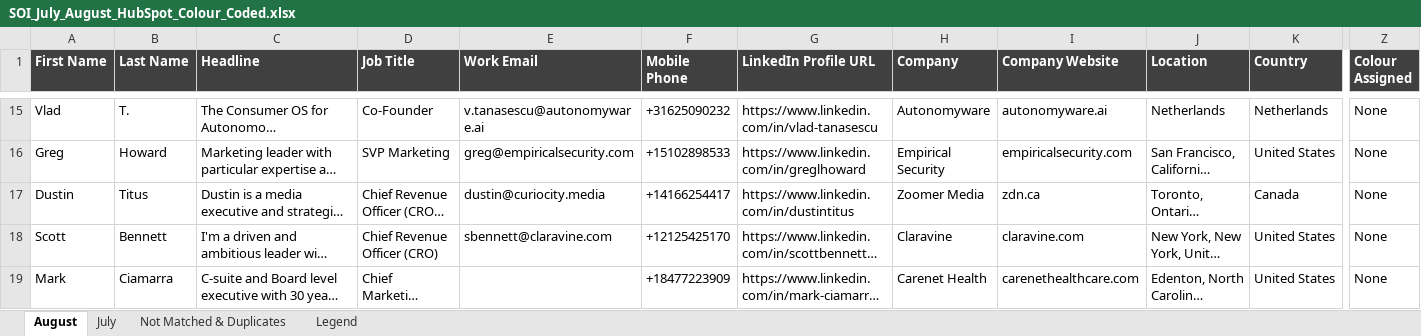
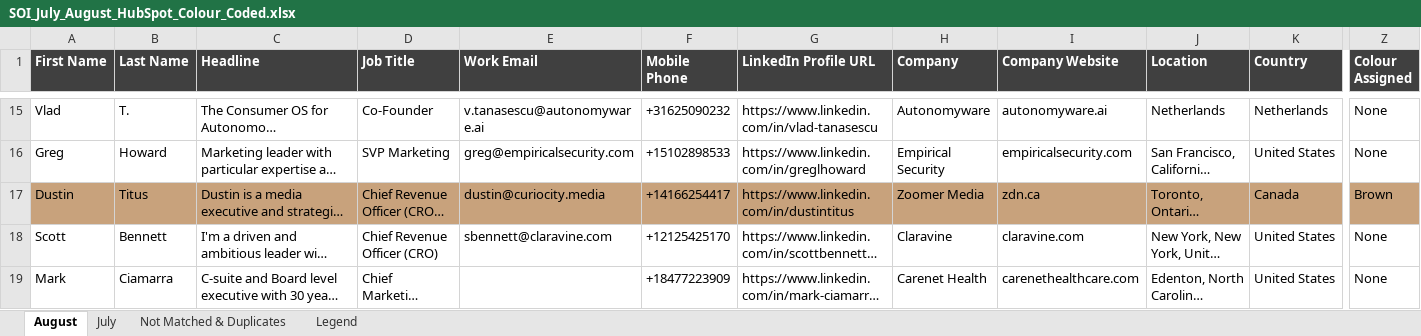
Before and after one commit to SumitGetLevrg/Hubspot, an Excel workbook: SOI_July_August_HubSpot_Colour_Coded.xlsx, sheet August, drawn as a sheet; only a part is shown, gaps mark what is left out; long unchanged cells end in …; values as stored, in another font and other column widths than the file's, no borders; the diff covers the shown part only; the diff names each change by its address in the sheet, - before the commit and + after, or states it on an @@ line.

```diff
--- a/SOI_July_August_HubSpot_Colour_Coded.xlsx (sheet August)
+++ b/SOI_July_August_HubSpot_Colour_Coded.xlsx (sheet August)
-A17:Z17 fill: none
+A17:Z17 fill: #C8A27C
-Z17 (Colour Assigned): None
+Z17 (Colour Assigned): Brown
```
Also changed, not shown: cell formats elsewhere in this sheet, sheet Not Matched & Duplicates, sheet Legend, 3 other files.
